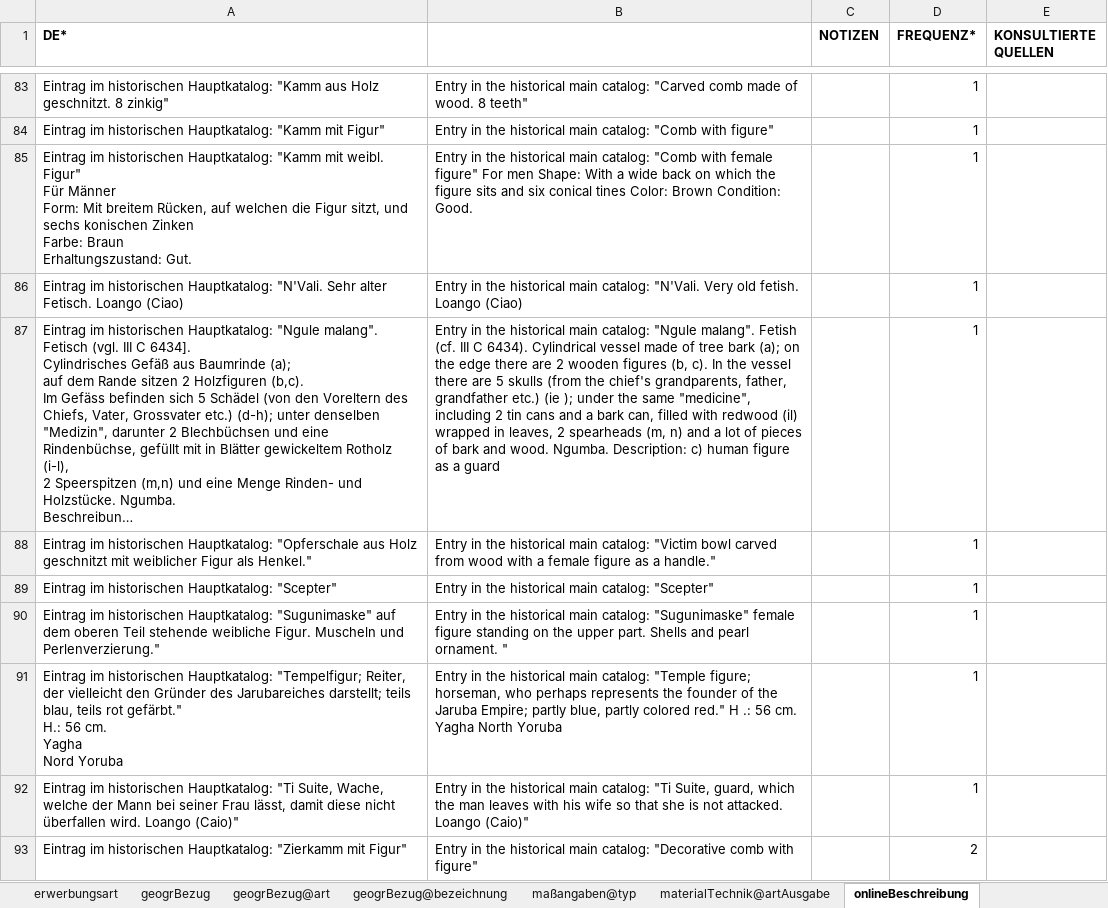
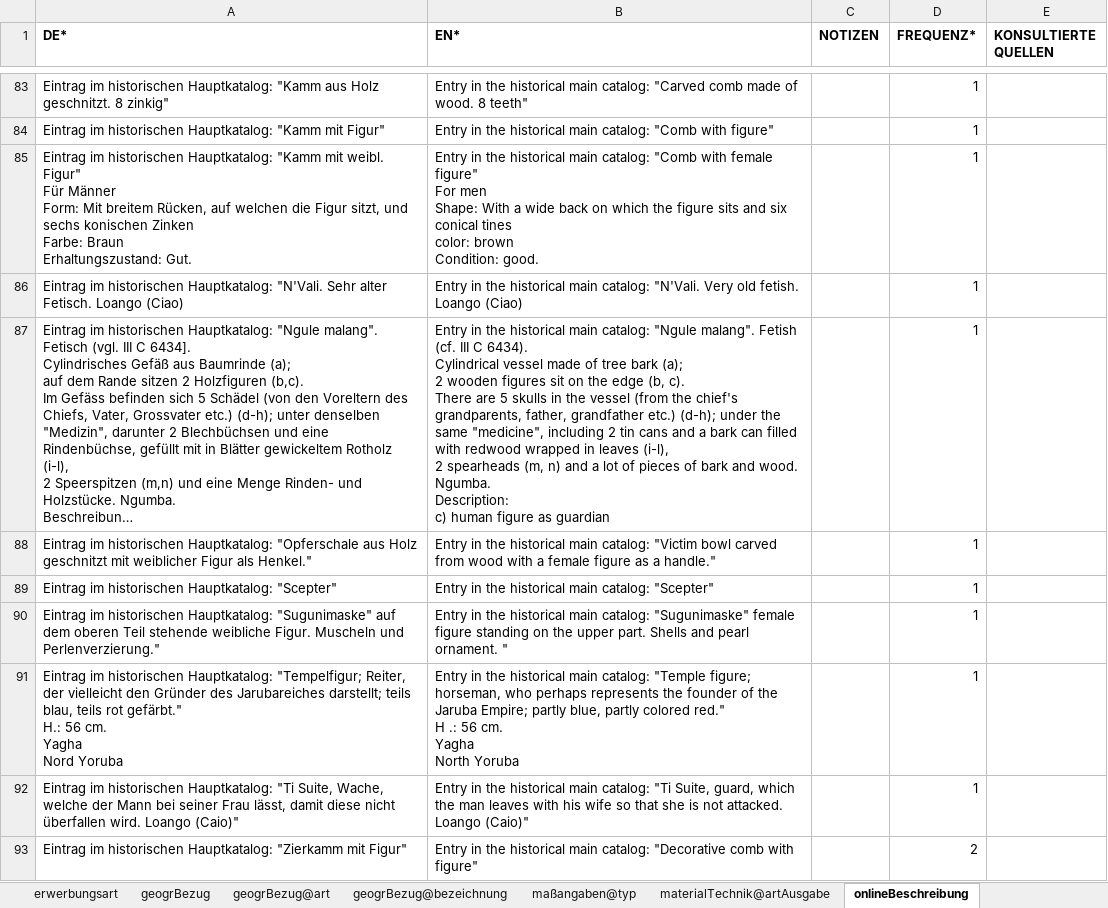
Before and after one commit to mokko/RST-levelup, an Excel workbook: data2/EM-SM/translate.xlsx, sheet onlineBeschreibung, drawn as a sheet; only a part is shown, gaps mark what is left out; long unchanged cells end in …; values as stored, in another font and other column widths than the file's, no borders; ↵ is a line break in a cell; the diff covers the shown part only; the diff names each change by its address in the sheet, - before the commit and + after, or states it on an @@ line.

```diff
--- a/data2/EM-SM/translate.xlsx (sheet onlineBeschreibung)
+++ b/data2/EM-SM/translate.xlsx (sheet onlineBeschreibung)
-B1: (empty)
+B1: EN*
-B85 (EN*): …conical tines Color: Brown Condition: Good.
+B85 (EN*): …conical tines ↵ color: brown ↵ Condition: good.
-B87 (EN*): …bark (a); on the edge there are 2 wooden figures (b, c). In the vessel there are 5 skulls (from the chief's grandparents, father, grandfather etc.) (ie ); under the same "medicine", including 2 tin cans and a bark can, filled with redwood (il) wrapped in leaves, 2 spearheads (m, n) and a lot of pieces of bark and wood. Ngumba. Description: c) human figure as a guard
+B87 (EN*): …bark (a); ↵ 2 wooden figures sit on the edge (b, c). ↵ There are 5 skulls in the vessel (from the chief's grandparents, father, grandfather etc.) (d-h); under the same "medicine", including 2 tin cans and a bark can filled with redwood wrapped in leaves (i-l), ↵ 2 spearheads (m, n) and a lot of pieces of bark and wood. Ngumba. ↵ Description: ↵ c) human figure as guardian
-B91 (EN*): …North Yoruba
+B91 (EN*): …North Yoruba
```
Also changed, not shown: 160 edited cells elsewhere in this sheet, 1 other file.
